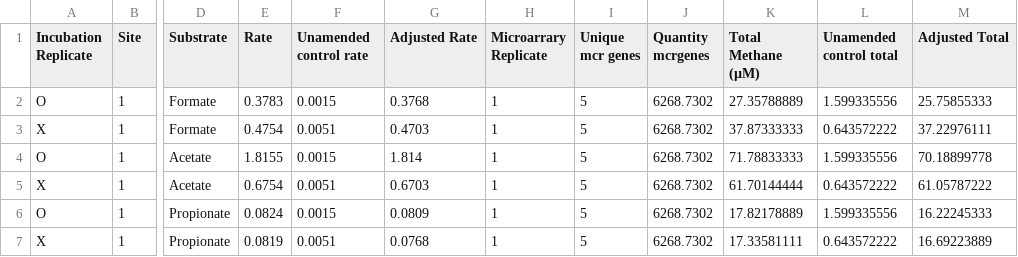
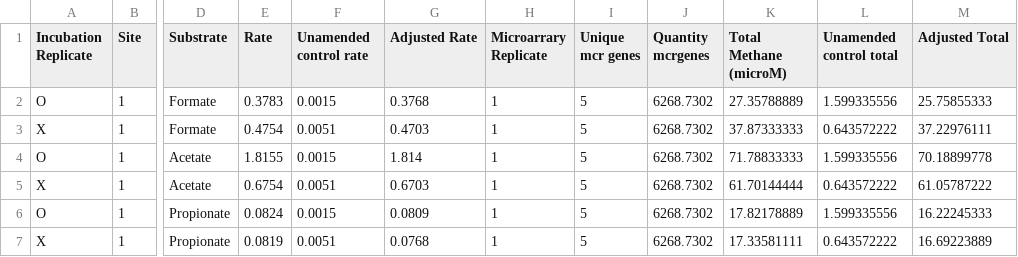
Before and after one commit to LiveOak/LylesCoalbedMethane2, a CSV file: Data/Raw/AllBasinsLong.csv, drawn as a sheet; only a part is shown, gaps mark what is left out; the diff names each change by its address in the sheet, - before the commit and + after, or states it on an @@ line.

```diff
--- a/Data/Raw/AllBasinsLong.csv
+++ b/Data/Raw/AllBasinsLong.csv
-K1: Total Methane (µM)
+K1: Total Methane (microM)
```
Also changed, not shown: Data/Derived/AllBasinsLong.csv, 7 other files.
